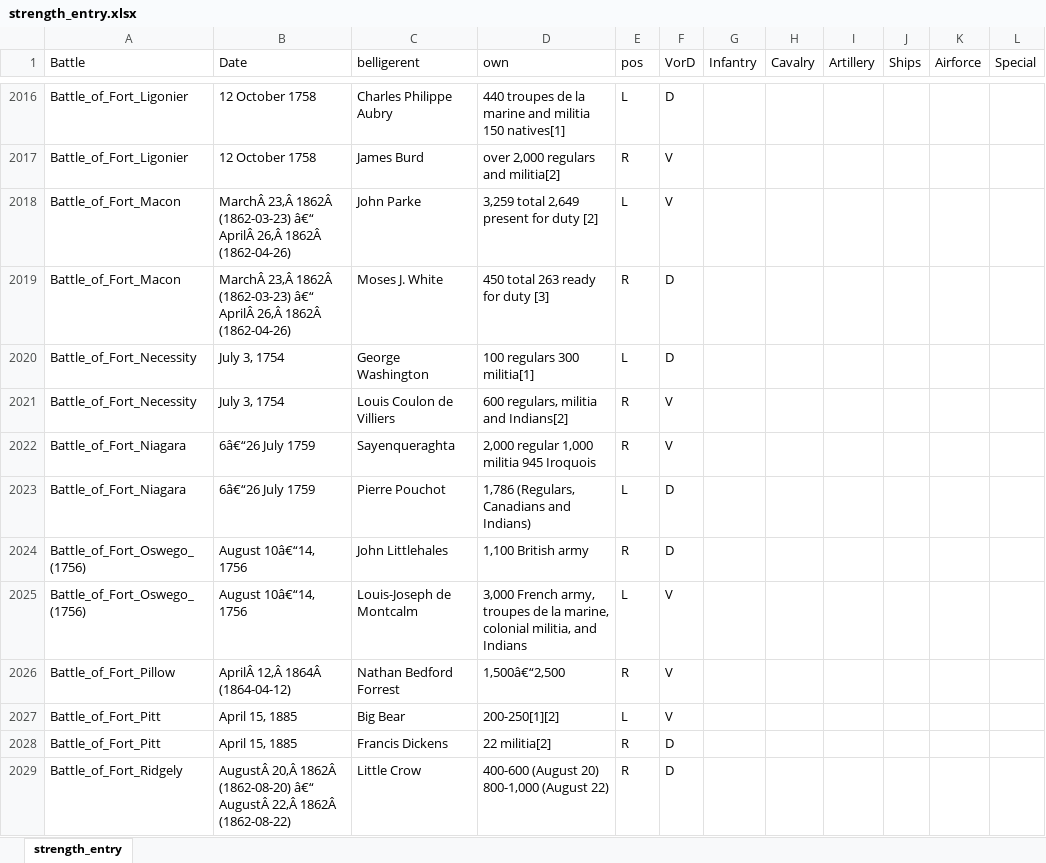
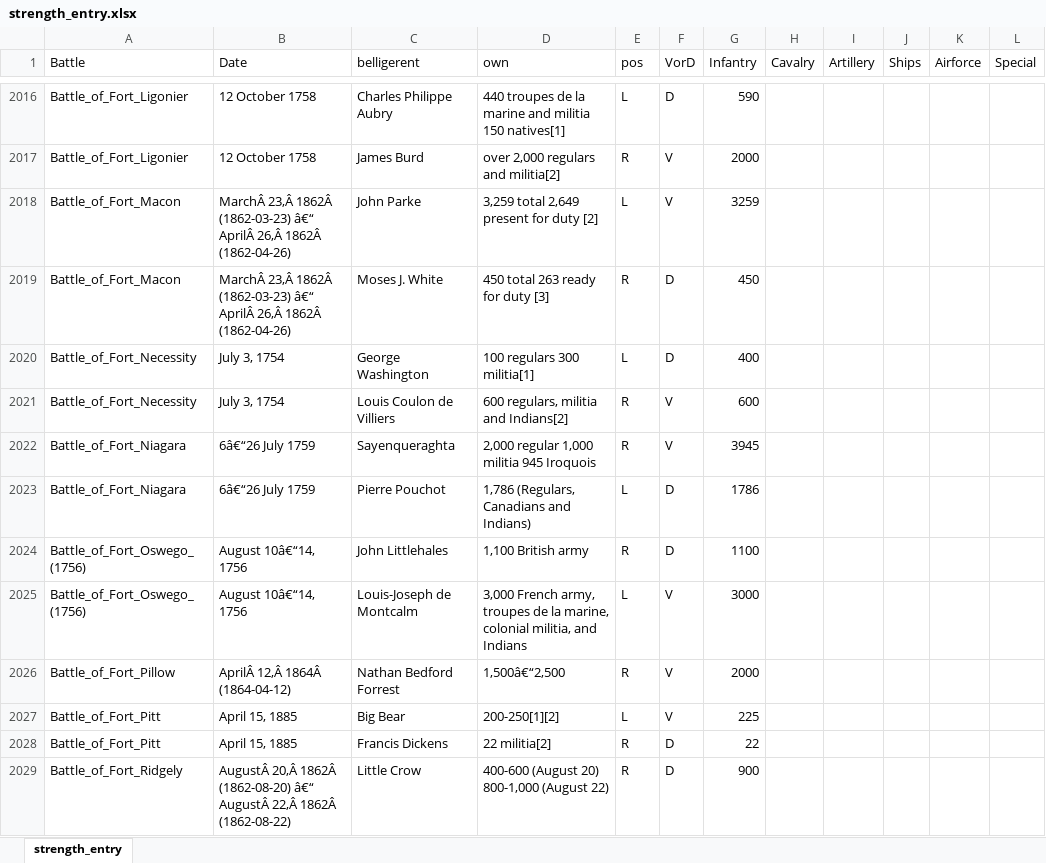
Before and after one commit to ethanarsht/military_rankings, an Excel workbook: strength_entry.xlsx, sheet strength_entry, drawn as a sheet; only a part is shown, gaps mark what is left out; values as stored, in another font and other column widths than the file's, no borders; table styles not drawn; the diff covers the shown part only; the diff names each change by its address in the sheet, - before the commit and + after, or states it on an @@ line.

Commit message:
strength

```diff
--- a/strength_entry.xlsx (sheet strength_entry)
+++ b/strength_entry.xlsx (sheet strength_entry)
-G2016 (Infantry): (empty)
+G2016 (Infantry): 590
-G2017 (Infantry): (empty)
+G2017 (Infantry): 2000
-G2018 (Infantry): (empty)
+G2018 (Infantry): 3259
-G2019 (Infantry): (empty)
+G2019 (Infantry): 450
-G2020 (Infantry): (empty)
+G2020 (Infantry): 400
-G2021 (Infantry): (empty)
+G2021 (Infantry): 600
-G2022 (Infantry): (empty)
+G2022 (Infantry): 3945
-G2023 (Infantry): (empty)
+G2023 (Infantry): 1786
-G2024 (Infantry): (empty)
+G2024 (Infantry): 1100
-G2025 (Infantry): (empty)
+G2025 (Infantry): 3000
-G2026 (Infantry): (empty)
+G2026 (Infantry): 2000
-G2027 (Infantry): (empty)
+G2027 (Infantry): 225
-G2028 (Infantry): (empty)
+G2028 (Infantry): 22
-G2029 (Infantry): (empty)
+G2029 (Infantry): 900
```
Also changed, not shown: 352 edited cells elsewhere in this sheet, 1 other file.
